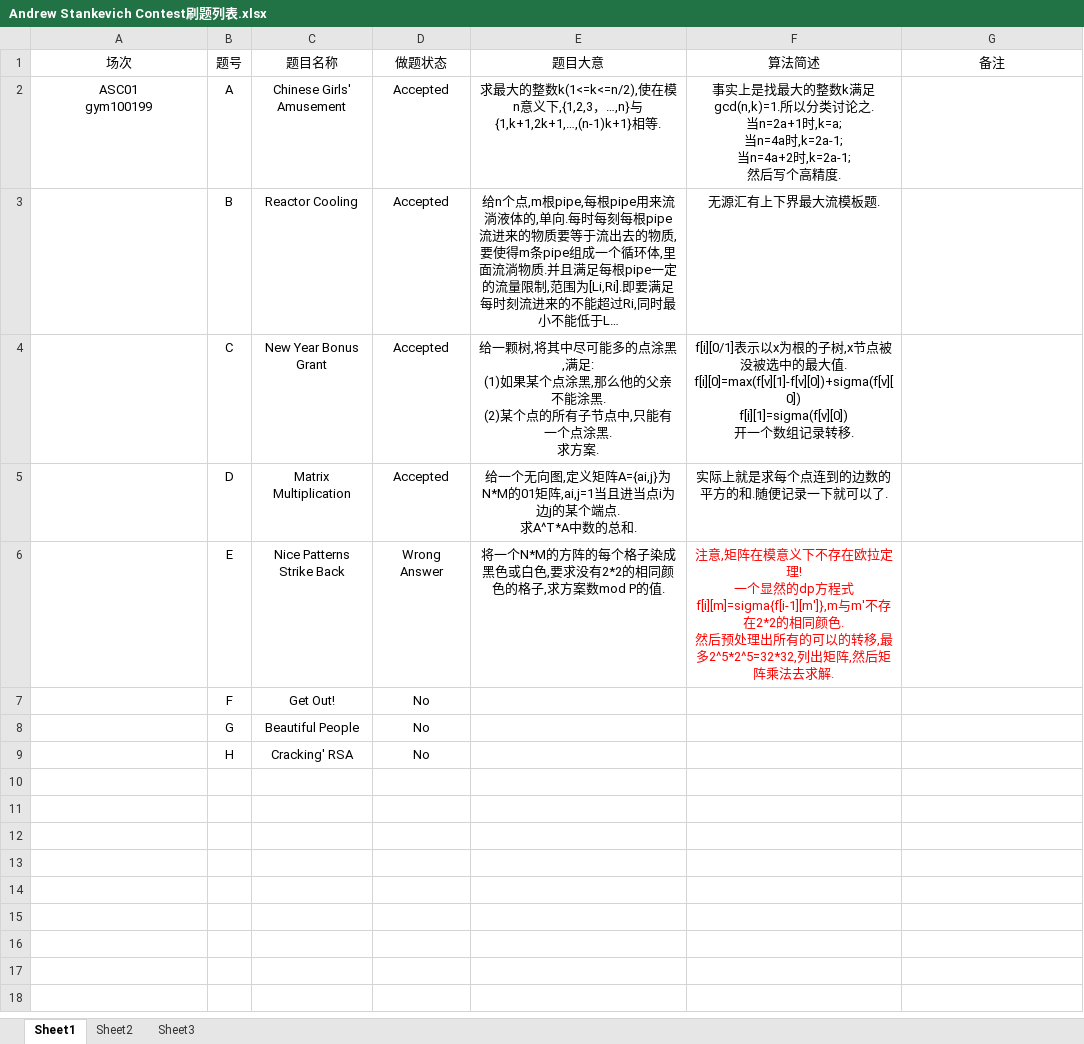
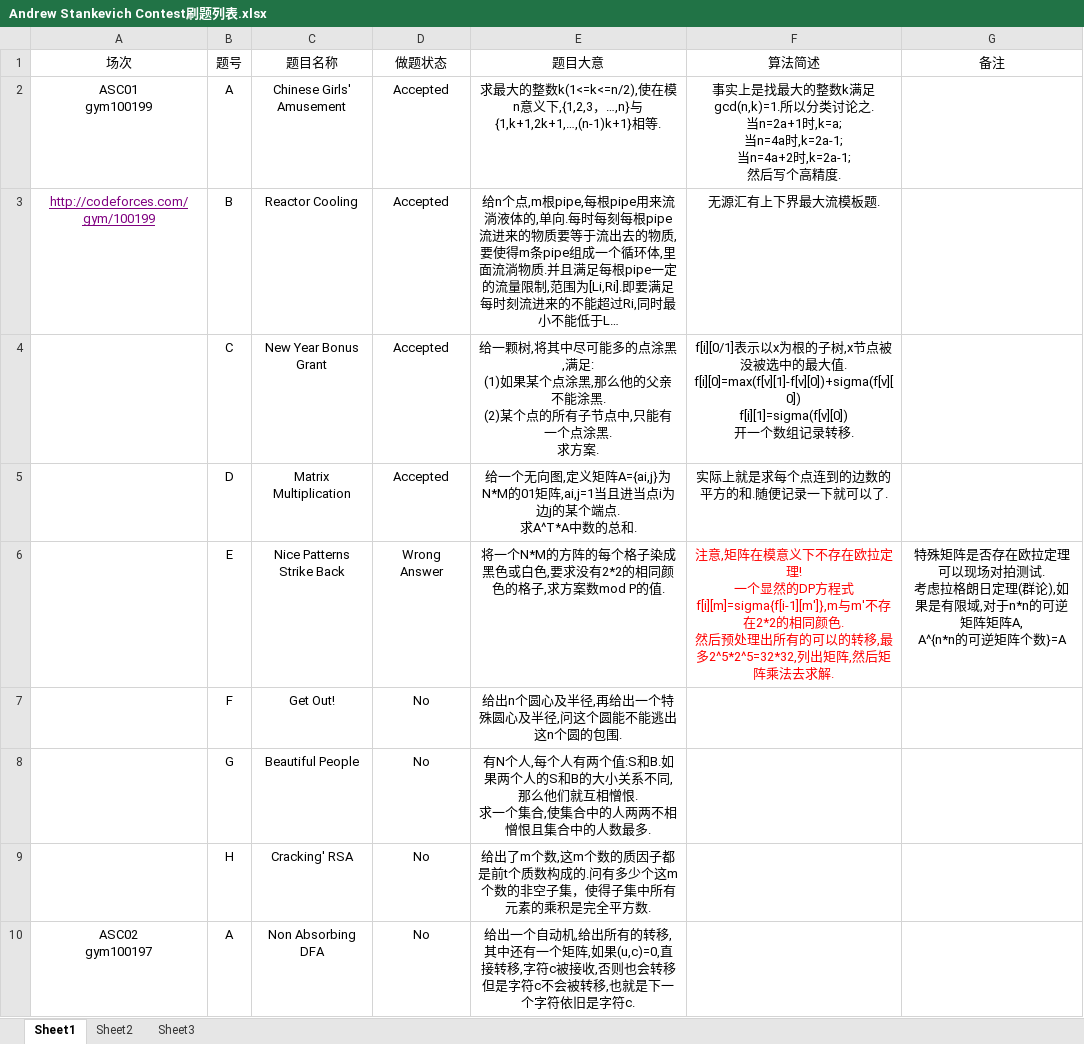
Before and after one commit to dms20000328/Andrew-Stankevich-Contest, an Excel workbook: Andrew Stankevich Contest刷题列表.xlsx, sheet Sheet1, drawn as a sheet; only a part is shown; long unchanged cells end in …; values as stored, in another font and other column widths than the file's, no borders; conditional formats not drawn; ↵ is a line break in a cell; the diff covers the shown part only; the diff names each change by its address in the sheet, - before the commit and + after, or states it on an @@ line.

```diff
--- a/Andrew Stankevich Contest刷题列表.xlsx (sheet Sheet1)
+++ b/Andrew Stankevich Contest刷题列表.xlsx (sheet Sheet1)
-A3 (场次): (empty)
+A3 (场次): http://codeforces.com/gym/100199
-F6 (算法简述): …个显然的dp方程式f[i][m]=sigma{f[i-1][m']},m…
+F6 (算法简述): …个显然的DP方程式f[i][m]=sigma{f[i-1][m']},m…
-G6 (备注): (empty)
+G6 (备注): 特殊矩阵是否存在欧拉定理可以现场对拍测试. ↵ 考虑拉格朗日定理(群论),如果是有限域,对于n*n的可逆矩阵矩阵A, ↵ A^{n*n的可逆矩阵个数}=A
-E7 (题目大意): (empty)
+E7 (题目大意): 给出n个圆心及半径,再给出一个特殊圆心及半径,问这个圆能不能逃出这n个圆的包围.
-E8 (题目大意): (empty)
+E8 (题目大意): 有N个人,每个人有两个值:S和B.如果两个人的S和B的大小关系不同,那么他们就互相憎恨. ↵ 求一个集合,使集合中的人两两不相憎恨且集合中的人数最多.
-E9 (题目大意): (empty)
+E9 (题目大意): 给出了m个数,这m个数的质因子都是前t个质数构成的.问有多少个这m个数的非空子集，使得子集中所有元素的乘积是完全平方数.
+row 10: ASC02 ↵ gym100197 | A | Non Absorbing DFA | No | 给出一个自动机,给出所有的转移,其中还有一个矩阵,如果(u,c)=0,直接转移,字符c被接收,否则也会转移但是字符c不会被转移,也就是下一个字符依旧是字符c.
```
Also changed, not shown: 7 added rows elsewhere in this sheet, 5 other files.
